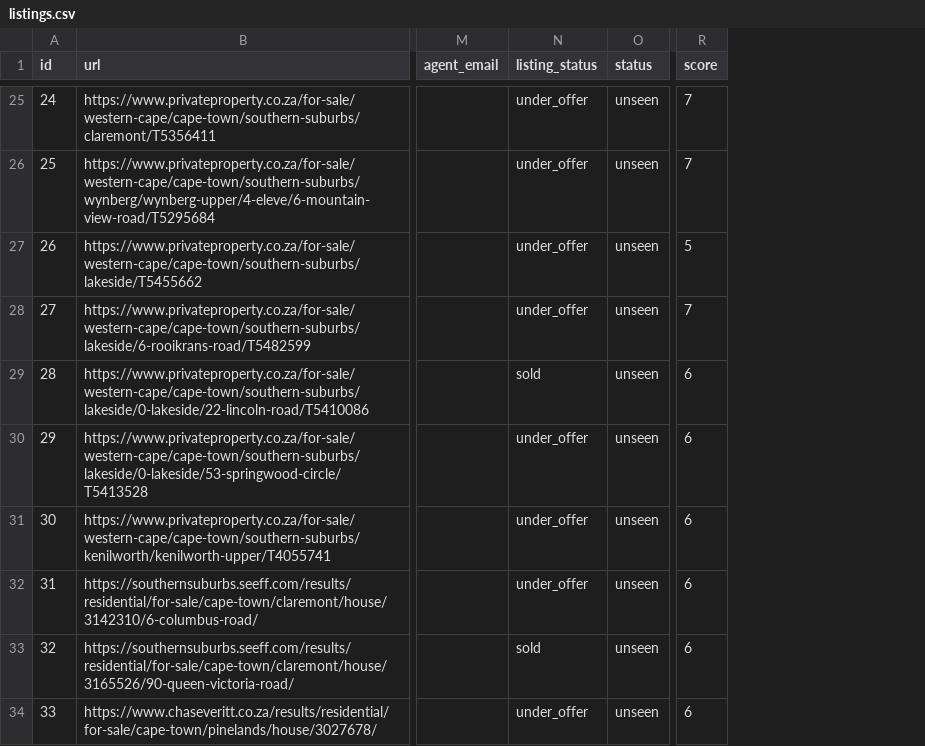
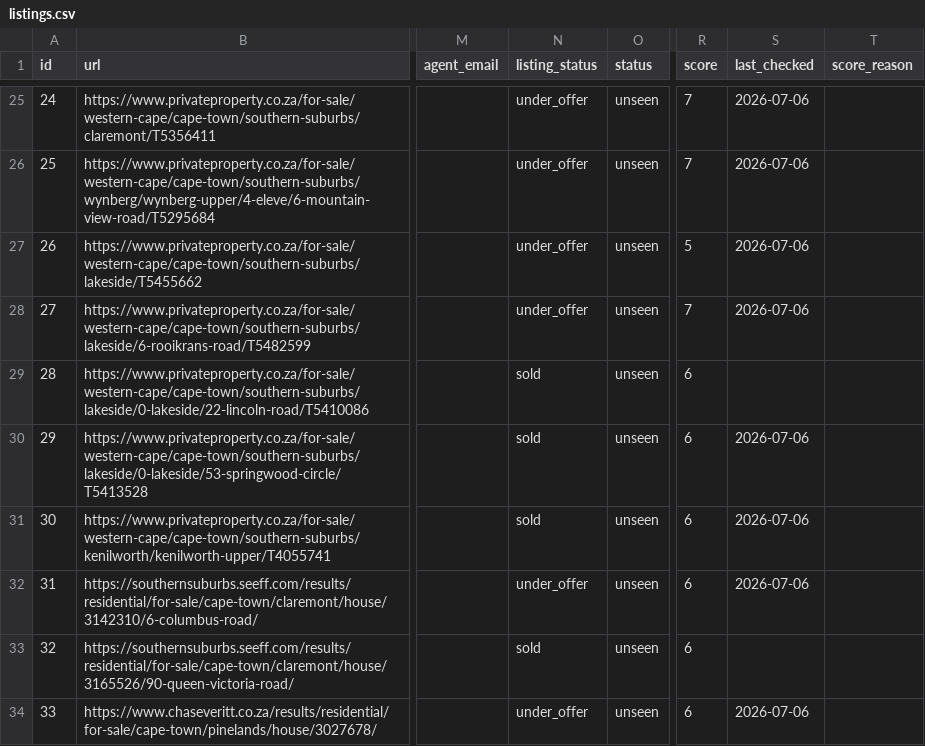
Before and after one commit to system123/house-search, a CSV file: listings.csv, drawn as a sheet; only a part is shown, gaps mark what is left out; the diff covers the shown part only; the diff names each change by its address in the sheet, - before the commit and + after, or states it on an @@ line.

```diff
--- a/listings.csv
+++ b/listings.csv
+column S (last_checked), rows 25-34: 2026-07-06 | 2026-07-06 | 2026-07-06 | 2026-07-06 |  | 2026-07-06 | 2026-07-06 | 2026-07-06 |  | 2026-07-06
+column T (score_reason), empty
-N30:N31 (listing_status): under_offer
+N30:N31 (listing_status): sold
```
Also changed, not shown: 32 edited cells elsewhere in this file.
